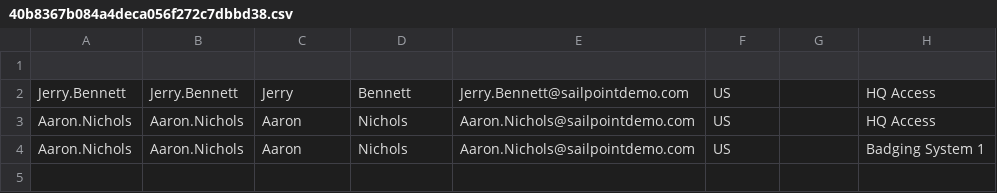
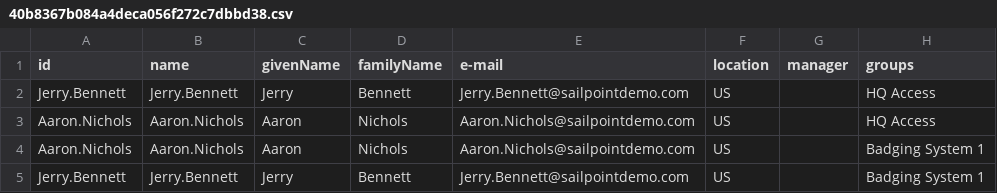
Before and after one commit to pevolu/fut, a CSV file: files/40b8367b084a4deca056f272c7dbbd38.csv, drawn as a sheet; the diff names each change by its address in the sheet, - before the commit and + after, or states it on an @@ line.

Commit message:
Upload a new file

```diff
--- a/files/40b8367b084a4deca056f272c7dbbd38.csv
+++ b/files/40b8367b084a4deca056f272c7dbbd38.csv
-row 1: (empty)
+row 1: id | name | givenName | familyName | e-mail | location | manager | groups
+row 5: Jerry.Bennett | Jerry.Bennett | Jerry | Bennett | Jerry.Bennett@sailpointdemo.com | US |  | Badging System 1
```
